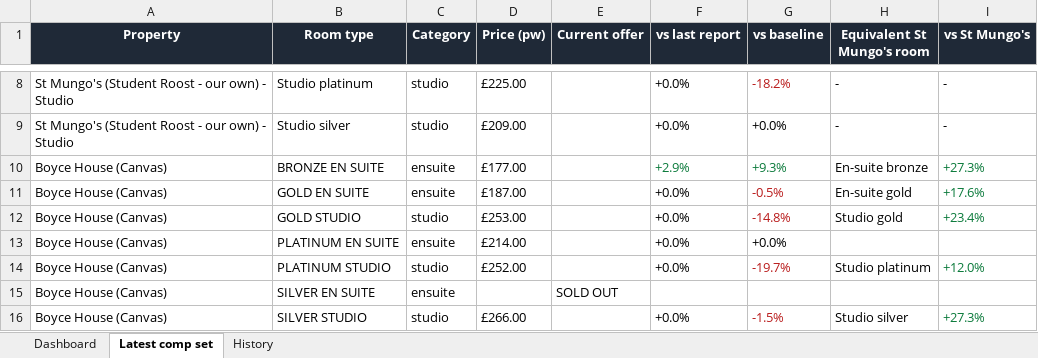
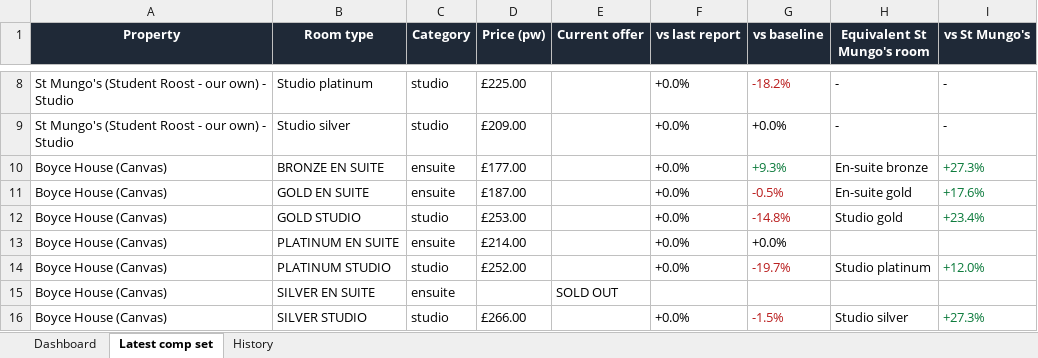
Before and after one commit to markAitcheson/St-Mungo-s, an Excel workbook: data/latest_comp_set.xlsx, sheet Latest comp set, drawn as a sheet; only a part is shown, gaps mark what is left out; values as stored, in another font and other column widths than the file's, no borders; the diff names each change by its address in the sheet, - before the commit and + after, or states it on an @@ line.

```diff
--- a/data/latest_comp_set.xlsx (sheet Latest comp set)
+++ b/data/latest_comp_set.xlsx (sheet Latest comp set)
-F10 (vs last report): +2.9%
+F10 (vs last report): +0.0%
-F10 text colour: #0B7A3B
+F10 text colour: black
```
Also changed, not shown: sheet History, sheet Dashboard, 1 other file.
